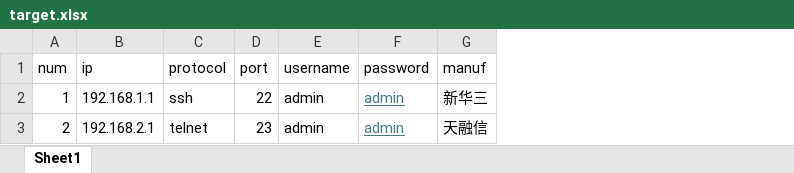
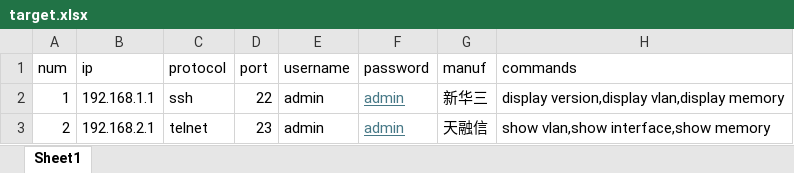
Before and after one commit to hz157/sunchha_community_agent, an Excel workbook: target/target.xlsx, sheet Sheet1, drawn as a sheet; values as stored, in another font and other column widths than the file's, no borders; the diff names each change by its address in the sheet, - before the commit and + after, or states it on an @@ line.

Commit message:
[+] custom commands

```diff
--- a/target/target.xlsx (sheet Sheet1)
+++ b/target/target.xlsx (sheet Sheet1)
+column H (commands), rows 2-3: display version,display vlan,display memory | show vlan,show interface,show memory
```
